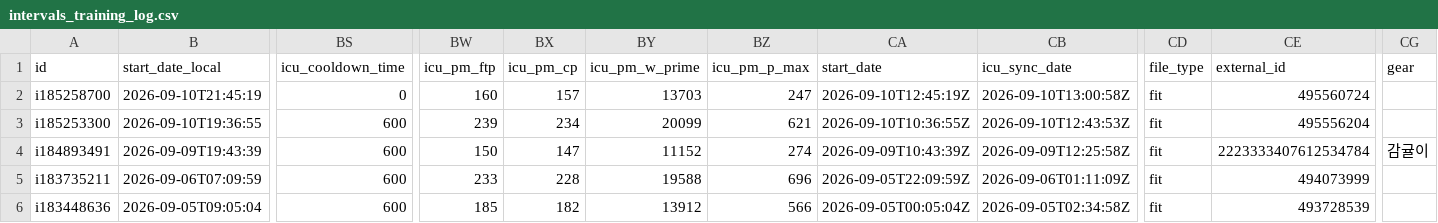
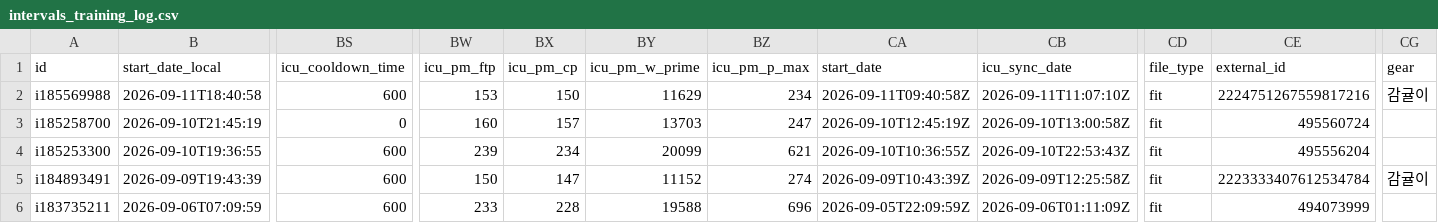
Before and after one commit to lewonhee-byte/intervals-to-notebooklm, a CSV file: intervals_training_log.csv, drawn as a sheet; only a part is shown, gaps mark what is left out; the shorter side is filled out with more unchanged rows; addresses are those after the commit; rows hold the shown columns only; the diff names each change by its address in the sheet, - before the commit and + after, or states it on an @@ line.

```diff
--- a/intervals_training_log.csv
+++ b/intervals_training_log.csv
+row 2: i185569988 | 2026-09-11T18:40:58 | 600 | 153 | 150 | 11629 | 234 | 2026-09-11T09:40:58Z | 2026-09-11T11:07:10Z | fit | 2224751267559817216 | 감귤이
-CB4 (icu_sync_date): 2026-09-10T12:43:53Z
+CB4 (icu_sync_date): 2026-09-10T22:53:43Z
```
